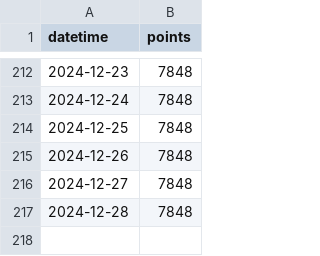
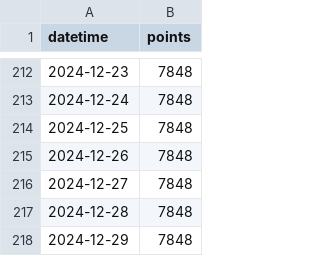
Before and after one commit to adeshpande03/LeetCode-Points-Graph, a CSV file: data.csv, drawn as a sheet; only a part is shown, gaps mark what is left out; the diff names each change by its address in the sheet, - before the commit and + after, or states it on an @@ line.

Commit message:
Update points_graph_rounded_corners.png

```diff
--- a/data.csv
+++ b/data.csv
+row 218: 2024-12-29 | 7848
```
Also changed, not shown: 2 other files.
